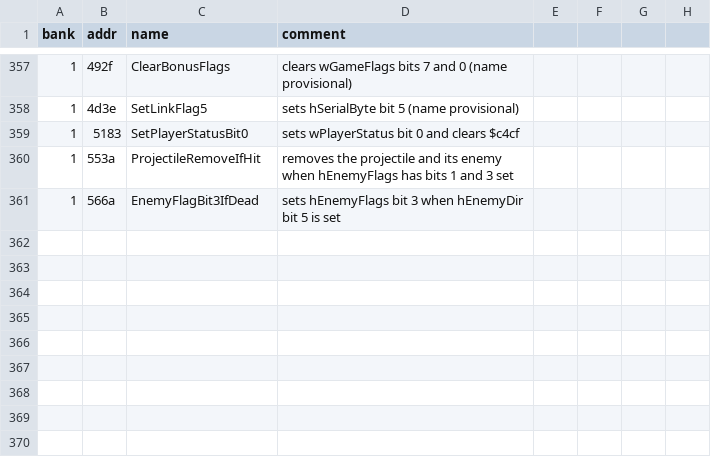
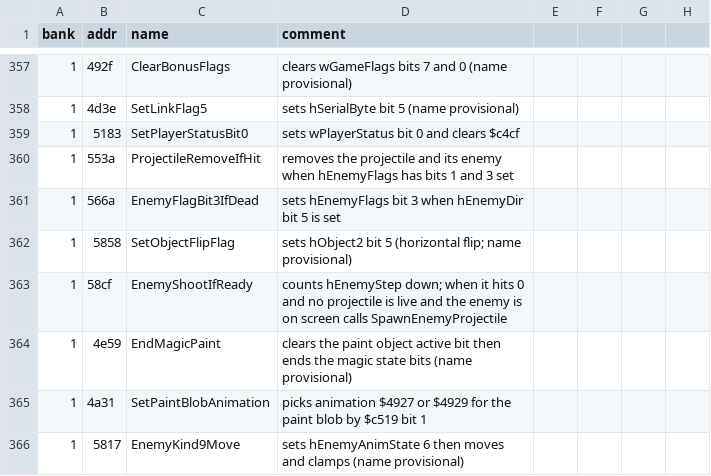
Before and after one commit to Tenome/Painter-Momopi-Decompilation, a CSV file: labels.csv, drawn as a sheet; only a part is shown, gaps mark what is left out.

```diff
--- a/labels.csv
+++ b/labels.csv
@@ -361 +361,6 @@ bank,addr,name,comment
 1,566a,EnemyFlagBit3IfDead,sets hEnemyFlags bit 3 when hEnemyDir bit 5 is set
+1,5858,SetObjectFlipFlag,sets hObject2 bit 5 (horizontal flip; name provisional)
+1,58cf,EnemyShootIfReady,counts hEnemyStep down; when it hits 0 and no projectile is live and the enemy is on screen calls SpawnEnemyProjectile
+1,4e59,EndMagicPaint,clears the paint object active bit then ends the magic state bits (name provisional)
+1,4a31,SetPaintBlobAnimation,picks animation $4927 or $4929 for the paint blob by $c519 bit 1
+1,5817,EnemyKind9Move,sets hEnemyAnimState 6 then moves and clamps (name provisional)
```
Also changed, not shown: config/functions.tsv, 1 other file.
